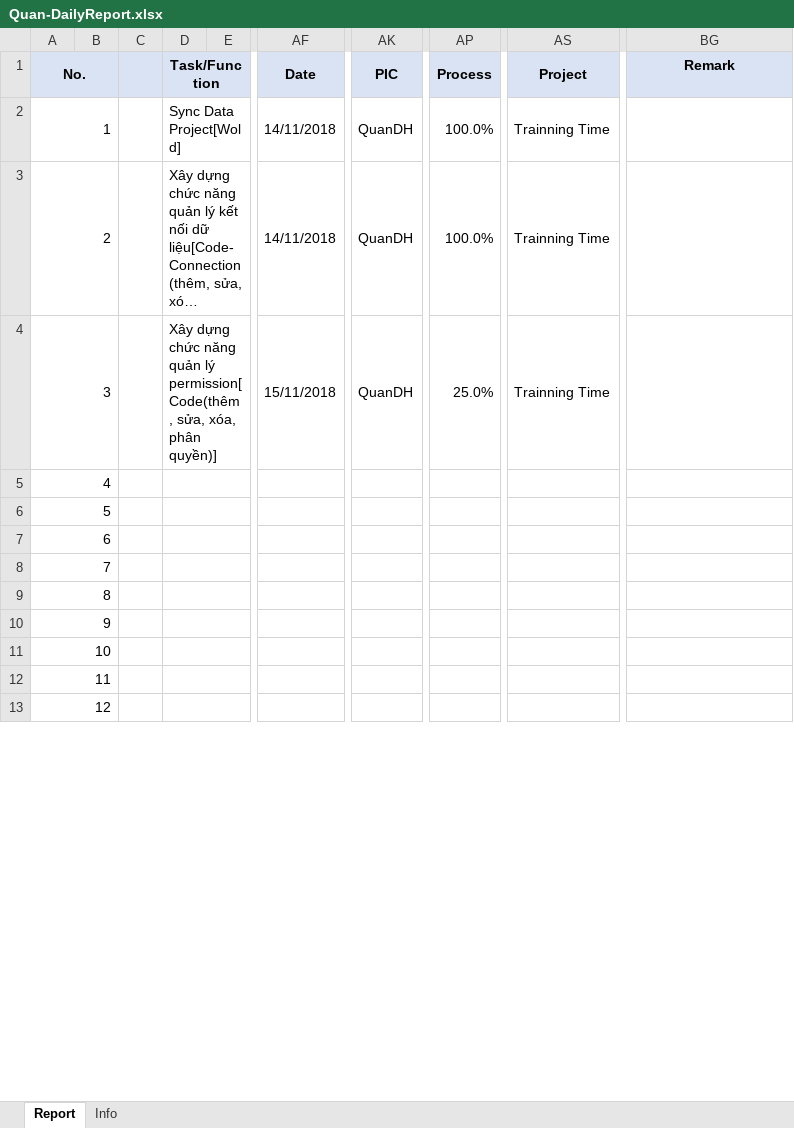
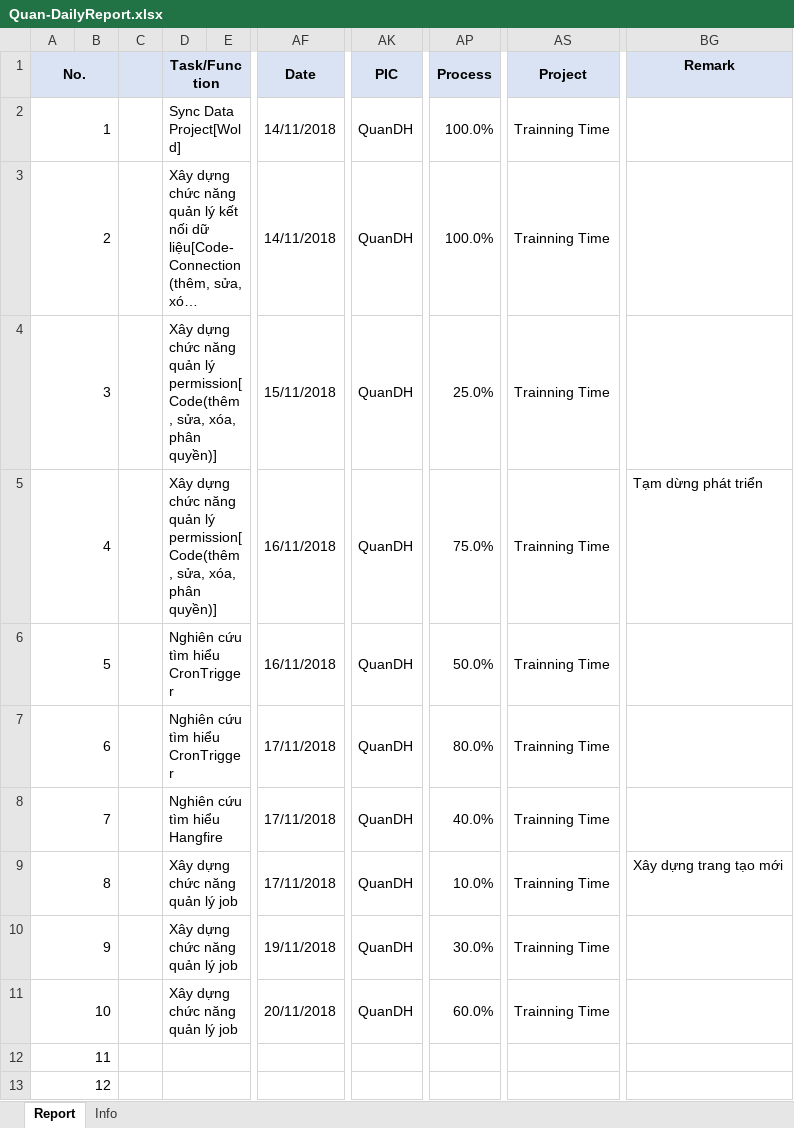
Before and after one commit to pcadev/Reports, an Excel workbook: DailyReport/Quan-DailyReport.xlsx, sheet Report, drawn as a sheet; only a part is shown, gaps mark what is left out; long unchanged cells end in …; values as stored, in another font and other column widths than the file's, no borders; charts and pictures not drawn; the diff names each change by its address in the sheet, - before the commit and + after, or states it on an @@ line.

Commit message:
báo cáo ngày 21

```diff
--- a/DailyReport/Quan-DailyReport.xlsx (sheet Report)
+++ b/DailyReport/Quan-DailyReport.xlsx (sheet Report)
-D5 (Task/Function): (empty)
+D5 (Task/Function): Xây dựng chức năng quản lý permission[Code(thêm, sửa, xóa, phân quyền)]
-AF5:AF6 (Date): (empty)
+AF5:AF6 (Date): 16/11/2018
-AK5:AK11 (PIC): (empty)
+AK5:AK11 (PIC): QuanDH
-AP5 (Process): (empty)
+AP5 (Process): 75.0%
-AS5:AS11 (Project): (empty)
+AS5:AS11 (Project): Trainning Time
-BG5 (Remark): (empty)
+BG5 (Remark): Tạm dừng phát triển
-D6:D7 (Task/Function): (empty)
+D6:D7 (Task/Function): Nghiên cứu tìm hiểu CronTrigger
-AP6 (Process): (empty)
+AP6 (Process): 50.0%
-AF7:AF9 (Date): (empty)
+AF7:AF9 (Date): 17/11/2018
-AP7 (Process): (empty)
+AP7 (Process): 80.0%
-D8 (Task/Function): (empty)
+D8 (Task/Function): Nghiên cứu tìm hiểu Hangfire
-AP8 (Process): (empty)
+AP8 (Process): 40.0%
-D9:D11 (Task/Function): (empty)
+D9:D11 (Task/Function): Xây dựng chức năng quản lý job
-AP9 (Process): (empty)
+AP9 (Process): 10.0%
-BG9 (Remark): (empty)
+BG9 (Remark): Xây dựng trang tạo mới
-AF10 (Date): (empty)
+AF10 (Date): 19/11/2018
-AP10 (Process): (empty)
+AP10 (Process): 30.0%
-AF11 (Date): (empty)
+AF11 (Date): 20/11/2018
-AP11 (Process): (empty)
+AP11 (Process): 60.0%
```
